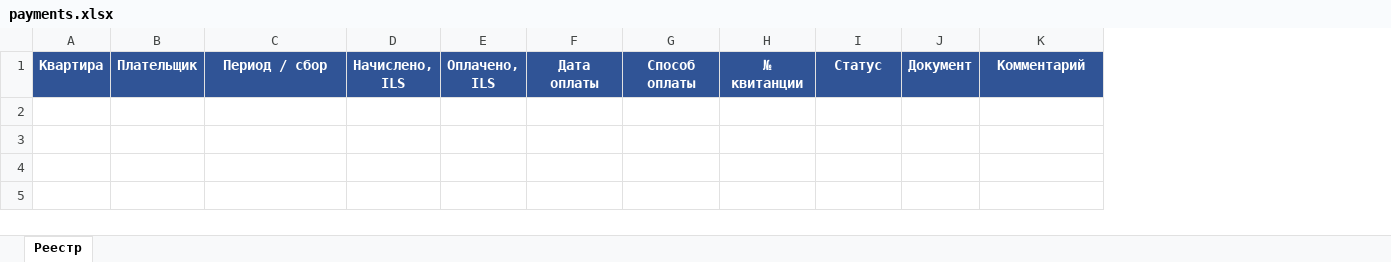
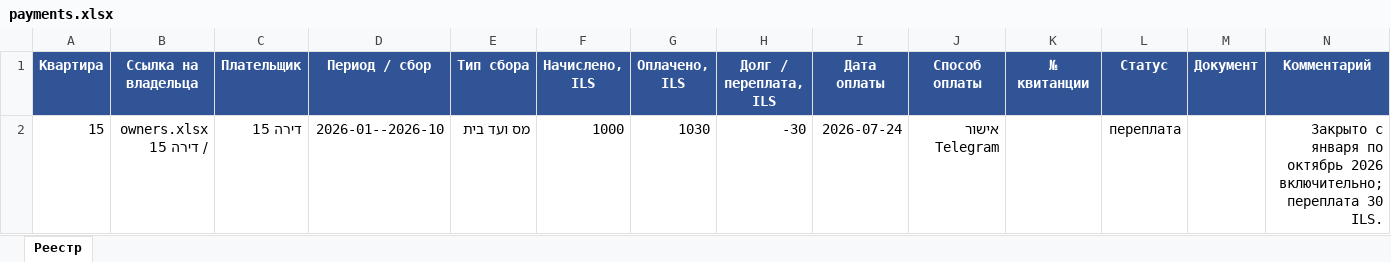
Before and after one commit to zalexo/vaad-bait, an Excel workbook: finance/payments.xlsx, sheet Реестр, drawn as a sheet; values as stored, in another font and other column widths than the file's, no borders; the diff names each change by its address in the sheet, - before the commit and + after, or states it on an @@ line.

Commit message:
Add::Payments::Finance::Docs

```diff
--- a/finance/payments.xlsx (sheet Реестр)
+++ b/finance/payments.xlsx (sheet Реестр)
+column B (Ссылка на владельца), empty
+column E (Тип сбора), empty
+column H (Долг / переплата, ILS), empty
+row 2: 15 | owners.xlsx / דירה 15 | דירה 15 | 2026-01--2026-10 | מס ועד בית | 1000 | 1030 | -30 | 2026-07-24 | אישור Telegram |  | переплата |  | Закрыто с января по октябрь 2026 включительно; переплата 30 ILS.
```
Also changed, not shown: 28 other files.
